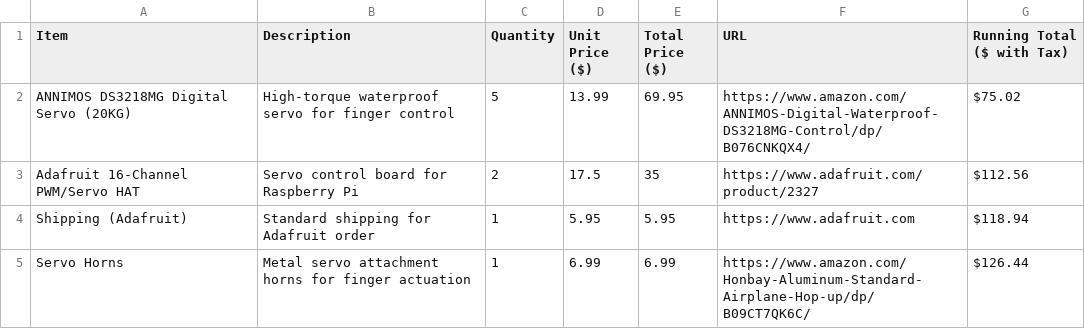
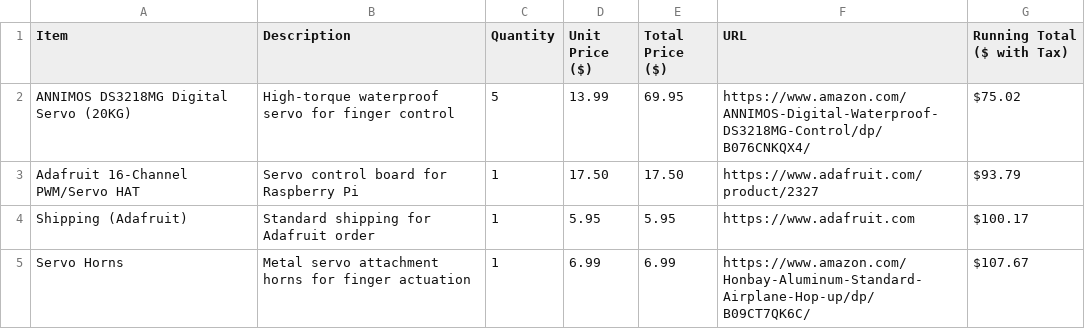
Before and after one commit to CyberBrainiac1/RoboticHand, a CSV file: BOM.csv, drawn as a sheet.

Commit message:
Update BOM.csv with revised quantities and totals

```diff
--- a/BOM.csv
+++ b/BOM.csv
@@ -2,4 +2,4 @@ Item,Description,Quantity,Unit Price ($),Total Price ($),URL,Running Total ($ wi
 ANNIMOS DS3218MG Digital Servo (20KG),High-torque waterproof servo for finger control,5,13.99,69.95,https://www.amazon.com/ANNIMOS-Digital-Waterproof-DS3218MG-Control/dp/B076CNKQX4/,$75.02
-Adafruit 16-Channel PWM/Servo HAT,Servo control board for Raspberry Pi,2,17.5,35,https://www.adafruit.com/product/2327,$112.56
-Shipping (Adafruit),Standard shipping for Adafruit order,1,5.95,5.95,https://www.adafruit.com,$118.94
-Servo Horns,Metal servo attachment horns for finger actuation,1,6.99,6.99,https://www.amazon.com/Honbay-Aluminum-Standard-Airplane-Hop-up/dp/B09CT7QK6C/,$126.44
+Adafruit 16-Channel PWM/Servo HAT,Servo control board for Raspberry Pi,1,17.50,17.50,https://www.adafruit.com/product/2327,$93.79
+Shipping (Adafruit),Standard shipping for Adafruit order,1,5.95,5.95,https://www.adafruit.com,$100.17
+Servo Horns,Metal servo attachment horns for finger actuation,1,6.99,6.99,https://www.amazon.com/Honbay-Aluminum-Standard-Airplane-Hop-up/dp/B09CT7QK6C/,$107.67
```
